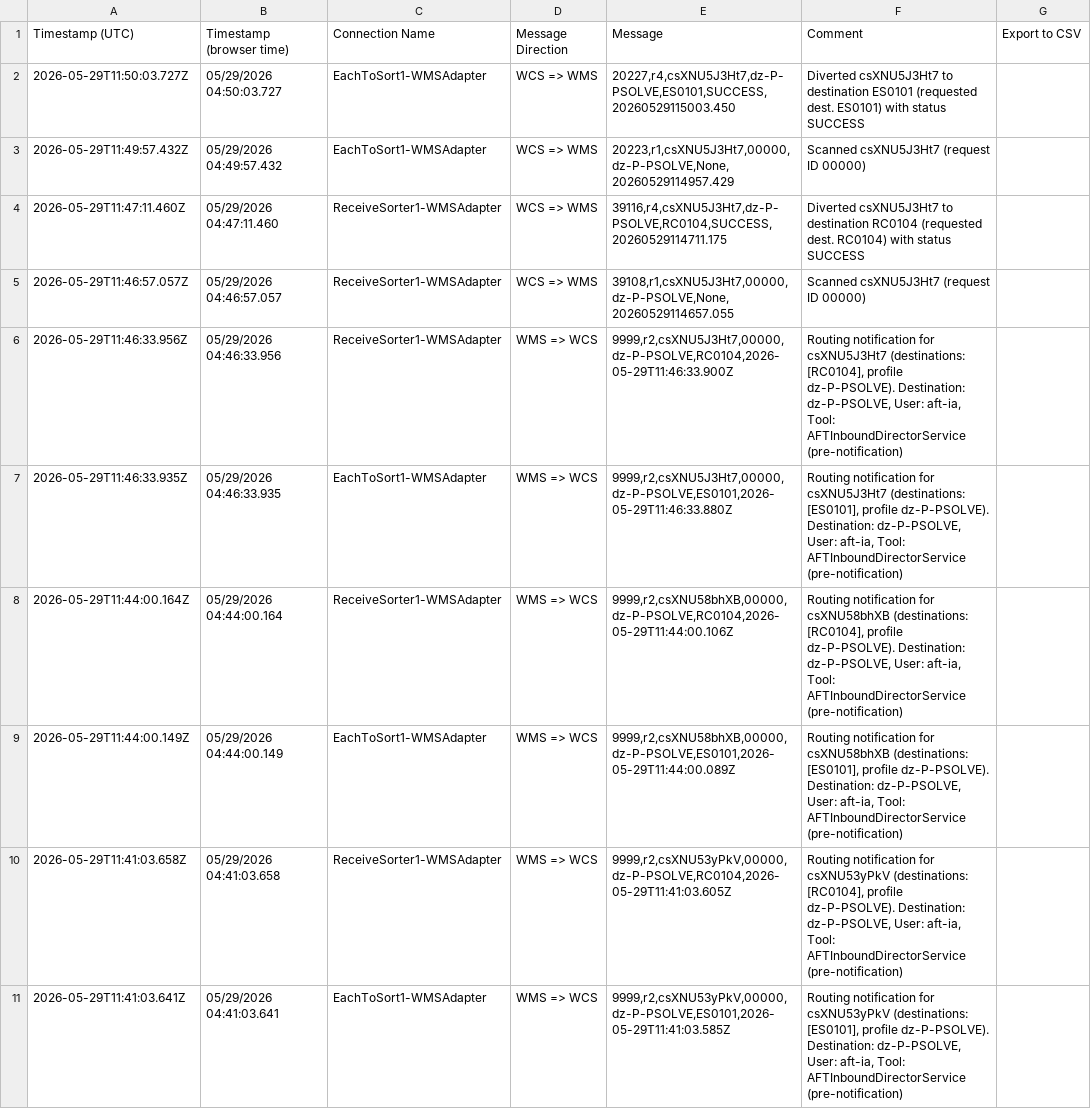
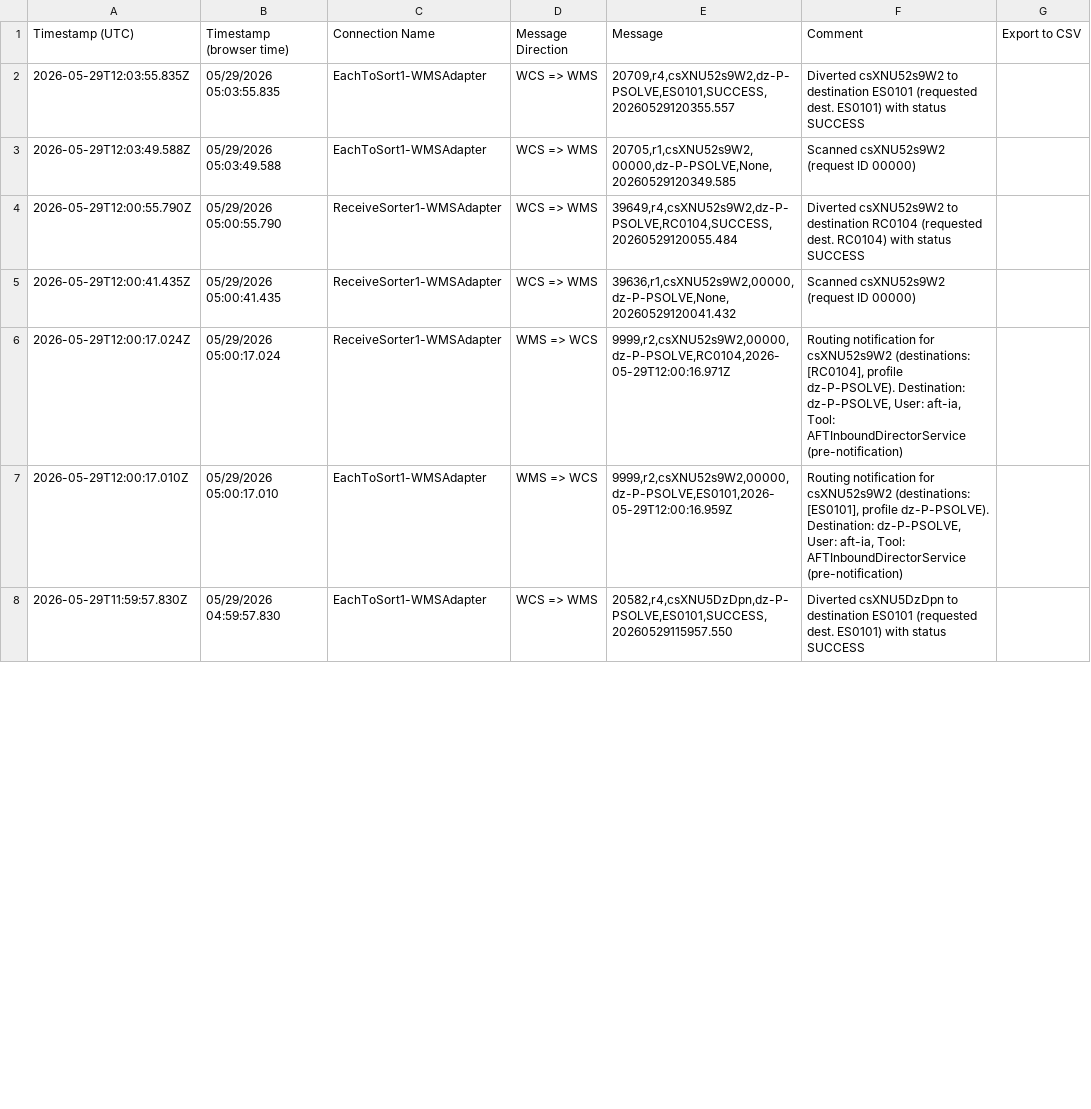
Before and after one commit to jostephc/FlowSortation, a CSV file: download.csv, drawn as a sheet; only a part is shown; the diff covers the shown part only.

Commit message:
chore: update PSOLVE data — 2026-05-29T12:55:02.513Z

```diff
--- a/download.csv
+++ b/download.csv
@@ -1,11 +1,8 @@
 Timestamp (UTC),Timestamp (browser time),Connection Name,Message Direction,Message,Comment,Export to CSV
-2026-05-29T11:50:03.727Z,05/29/2026 04:50:03.727,EachToSort1-WMSAdapter,WCS => WMS,"20227,r4,csXNU5J3Ht7,dz-P-PSOLVE,ES0101,SUCCESS,20260529115003.450",Diverted csXNU5J3Ht7 to destination ES0101 (requested dest. ES0101) with status SUCCESS
-2026-05-29T11:49:57.432Z,05/29/2026 04:49:57.432,EachToSort1-WMSAdapter,WCS => WMS,"20223,r1,csXNU5J3Ht7,00000,dz-P-PSOLVE,None,20260529114957.429",Scanned csXNU5J3Ht7 (request ID 00000)
-2026-05-29T11:47:11.460Z,05/29/2026 04:47:11.460,ReceiveSorter1-WMSAdapter,WCS => WMS,"39116,r4,csXNU5J3Ht7,dz-P-PSOLVE,RC0104,SUCCESS,20260529114711.175",Diverted csXNU5J3Ht7 to destination RC0104 (requested dest. RC0104) with status SUCCESS
-2026-05-29T11:46:57.057Z,05/29/2026 04:46:57.057,ReceiveSorter1-WMSAdapter,WCS => WMS,"39108,r1,csXNU5J3Ht7,00000,dz-P-PSOLVE,None,20260529114657.055",Scanned csXNU5J3Ht7 (request ID 00000)
-2026-05-29T11:46:33.956Z,05/29/2026 04:46:33.956,ReceiveSorter1-WMSAdapter,WMS => WCS,"9999,r2,csXNU5J3Ht7,00000,dz-P-PSOLVE,RC0104,2026-05-29T11:46:33.900Z","Routing notification for csXNU5J3Ht7 (destinations: [RC0104], profile dz-P-PSOLVE). Destination: dz-P-PSOLVE, User: aft-ia, Tool: AFTInboundDirectorService (pre-notification)"
-2026-05-29T11:46:33.935Z,05/29/2026 04:46:33.935,EachToSort1-WMSAdapter,WMS => WCS,"9999,r2,csXNU5J3Ht7,00000,dz-P-PSOLVE,ES0101,2026-05-29T11:46:33.880Z","Routing notification for csXNU5J3Ht7 (destinations: [ES0101], profile dz-P-PSOLVE). Destination: dz-P-PSOLVE, User: aft-ia, Tool: AFTInboundDirectorService (pre-notification)"
-2026-05-29T11:44:00.164Z,05/29/2026 04:44:00.164,ReceiveSorter1-WMSAdapter,WMS => WCS,"9999,r2,csXNU58bhXB,00000,dz-P-PSOLVE,RC0104,2026-05-29T11:44:00.106Z","Routing notification for csXNU58bhXB (destinations: [RC0104], profile dz-P-PSOLVE). Destination: dz-P-PSOLVE, User: aft-ia, Tool: AFTInboundDirectorService (pre-notification)"
-2026-05-29T11:44:00.149Z,05/29/2026 04:44:00.149,EachToSort1-WMSAdapter,WMS => WCS,"9999,r2,csXNU58bhXB,00000,dz-P-PSOLVE,ES0101,2026-05-29T11:44:00.089Z","Routing notification for csXNU58bhXB (destinations: [ES0101], profile dz-P-PSOLVE). Destination: dz-P-PSOLVE, User: aft-ia, Tool: AFTInboundDirectorService (pre-notification)"
-2026-05-29T11:41:03.658Z,05/29/2026 04:41:03.658,ReceiveSorter1-WMSAdapter,WMS => WCS,"9999,r2,csXNU53yPkV,00000,dz-P-PSOLVE,RC0104,2026-05-29T11:41:03.605Z","Routing notification for csXNU53yPkV (destinations: [RC0104], profile dz-P-PSOLVE). Destination: dz-P-PSOLVE, User: aft-ia, Tool: AFTInboundDirectorService (pre-notification)"
-2026-05-29T11:41:03.641Z,05/29/2026 04:41:03.641,EachToSort1-WMSAdapter,WMS => WCS,"9999,r2,csXNU53yPkV,00000,dz-P-PSOLVE,ES0101,2026-05-29T11:41:03.585Z","Routing notification for csXNU53yPkV (destinations: [ES0101], profile dz-P-PSOLVE). Destination: dz-P-PSOLVE, User: aft-ia, Tool: AFTInboundDirectorService (pre-notification)"
+2026-05-29T12:03:55.835Z,05/29/2026 05:03:55.835,EachToSort1-WMSAdapter,WCS => WMS,"20709,r4,csXNU52s9W2,dz-P-PSOLVE,ES0101,SUCCESS,20260529120355.557",Diverted csXNU52s9W2 to destination ES0101 (requested dest. ES0101) with status SUCCESS
+2026-05-29T12:03:49.588Z,05/29/2026 05:03:49.588,EachToSort1-WMSAdapter,WCS => WMS,"20705,r1,csXNU52s9W2,00000,dz-P-PSOLVE,None,20260529120349.585",Scanned csXNU52s9W2 (request ID 00000)
+2026-05-29T12:00:55.790Z,05/29/2026 05:00:55.790,ReceiveSorter1-WMSAdapter,WCS => WMS,"39649,r4,csXNU52s9W2,dz-P-PSOLVE,RC0104,SUCCESS,20260529120055.484",Diverted csXNU52s9W2 to destination RC0104 (requested dest. RC0104) with status SUCCESS
+2026-05-29T12:00:41.435Z,05/29/2026 05:00:41.435,ReceiveSorter1-WMSAdapter,WCS => WMS,"39636,r1,csXNU52s9W2,00000,dz-P-PSOLVE,None,20260529120041.432",Scanned csXNU52s9W2 (request ID 00000)
+2026-05-29T12:00:17.024Z,05/29/2026 05:00:17.024,ReceiveSorter1-WMSAdapter,WMS => WCS,"9999,r2,csXNU52s9W2,00000,dz-P-PSOLVE,RC0104,2026-05-29T12:00:16.971Z","Routing notification for csXNU52s9W2 (destinations: [RC0104], profile dz-P-PSOLVE). Destination: dz-P-PSOLVE, User: aft-ia, Tool: AFTInboundDirectorService (pre-notification)"
+2026-05-29T12:00:17.010Z,05/29/2026 05:00:17.010,EachToSort1-WMSAdapter,WMS => WCS,"9999,r2,csXNU52s9W2,00000,dz-P-PSOLVE,ES0101,2026-05-29T12:00:16.959Z","Routing notification for csXNU52s9W2 (destinations: [ES0101], profile dz-P-PSOLVE). Destination: dz-P-PSOLVE, User: aft-ia, Tool: AFTInboundDirectorService (pre-notification)"
+2026-05-29T11:59:57.830Z,05/29/2026 04:59:57.830,EachToSort1-WMSAdapter,WCS => WMS,"20582,r4,csXNU5DzDpn,dz-P-PSOLVE,ES0101,SUCCESS,20260529115957.550",Diverted csXNU5DzDpn to destination ES0101 (requested dest. ES0101) with status SUCCESS
```
Also changed, not shown: 1 added row, 2 removed rows and 18 edited cells elsewhere in this file.
